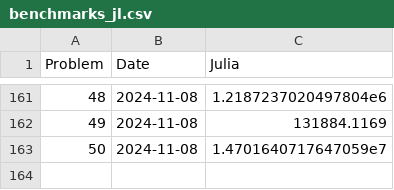
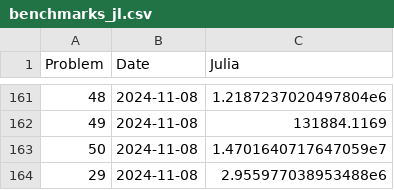
Before and after one commit to Brinkhuis/Euler, a CSV file: julia/benchmarks_jl.csv, drawn as a sheet; only a part is shown, gaps mark what is left out.

```diff
--- a/julia/benchmarks_jl.csv
+++ b/julia/benchmarks_jl.csv
@@ -163 +163,2 @@ Problem,Date,Julia
 50,2024-11-08,1.4701640717647059e7
+29,2024-11-08,2.955977038953488e6
```
Also changed, not shown: 1 other file.
